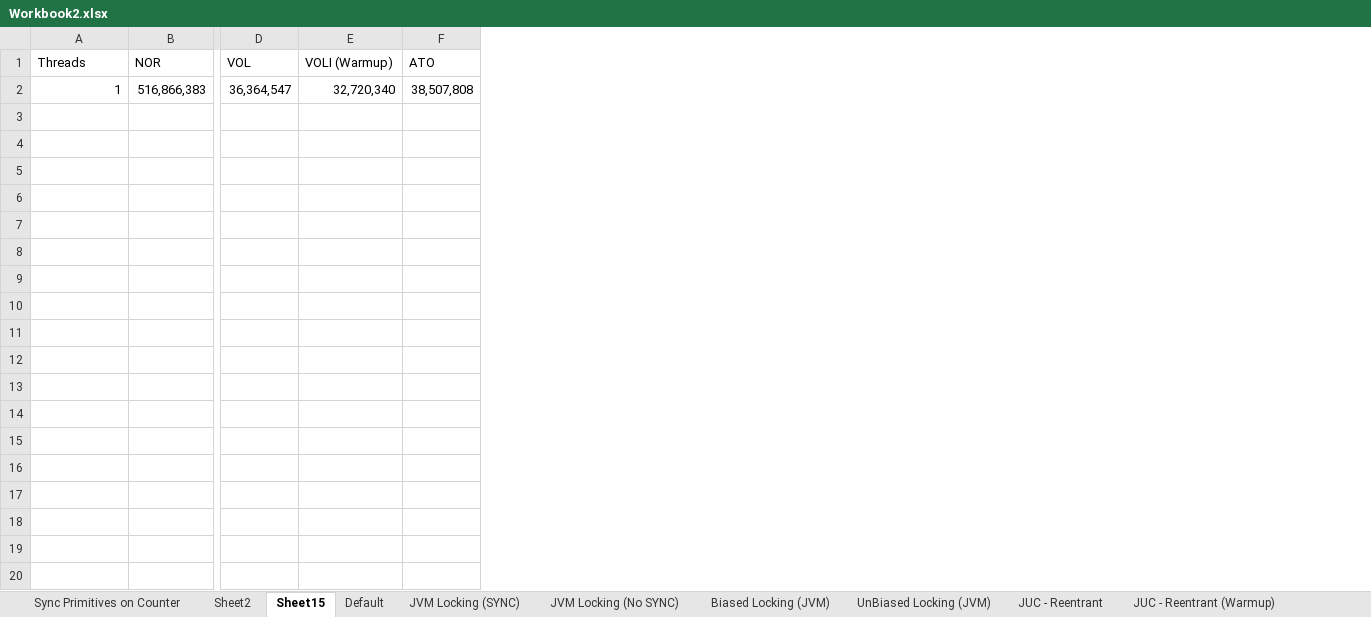
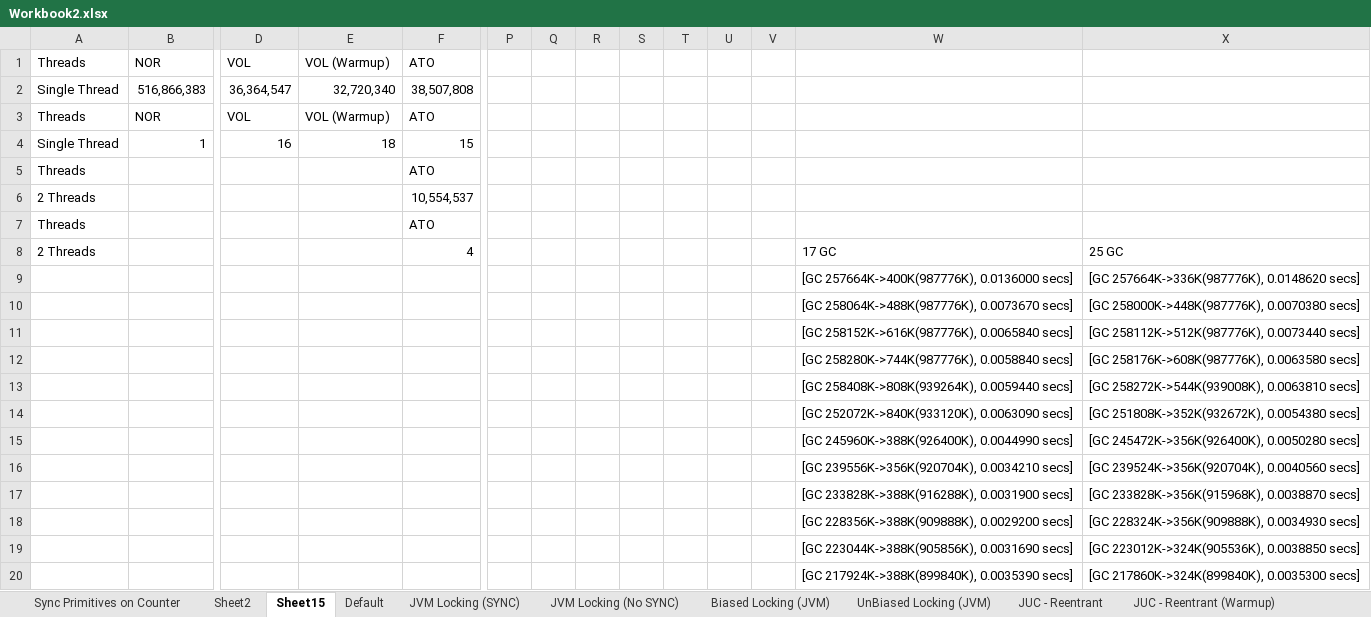
Before and after one commit to cse605/project2, an Excel workbook: Workbook2.xlsx, sheet Sheet15, drawn as a sheet; only a part is shown, gaps mark what is left out; values as stored, in another font and other column widths than the file's, no borders; charts and pictures not drawn; rows hold the shown columns only; the diff covers the shown part only; the diff names each change by its address in the sheet, - before the commit and + after, or states it on an @@ line.

```diff
--- a/Workbook2.xlsx (sheet Sheet15)
+++ b/Workbook2.xlsx (sheet Sheet15)
+column P, empty
+column Q, empty
+column R, empty
+column S, empty
+column T, empty
+column U, empty
+column V, empty
+column W, empty
+column X, empty
-E1: VOLI (Warmup)
+E1: VOL (Warmup)
-A2: 1
+A2: Single Thread
+row 3: Threads | NOR | VOL | VOL (Warmup) | ATO
+row 4: Single Thread | 1 | 16 | 18 | 15
+row 5: Threads |  |  |  | ATO
+row 6: 2 Threads |  |  |  | 10,554,537
+row 7: Threads |  |  |  | ATO
+row 8: 2 Threads |  |  |  | 4 |  |  |  |  |  |  |  | 17 GC | 25 GC
+row 9:  |  |  |  |  |  |  |  |  |  |  |  | [GC 257664K->400K(987776K), 0.0136000 secs] | [GC 257664K->336K(987776K), 0.0148620 secs]
+row 10:  |  |  |  |  |  |  |  |  |  |  |  | [GC 258064K->488K(987776K), 0.0073670 secs] | [GC 258000K->448K(987776K), 0.0070380 secs]
+row 11:  |  |  |  |  |  |  |  |  |  |  |  | [GC 258152K->616K(987776K), 0.0065840 secs] | [GC 258112K->512K(987776K), 0.0073440 secs]
+row 12:  |  |  |  |  |  |  |  |  |  |  |  | [GC 258280K->744K(987776K), 0.0058840 secs] | [GC 258176K->608K(987776K), 0.0063580 secs]
+row 13:  |  |  |  |  |  |  |  |  |  |  |  | [GC 258408K->808K(939264K), 0.0059440 secs] | [GC 258272K->544K(939008K), 0.0063810 secs]
+row 14:  |  |  |  |  |  |  |  |  |  |  |  | [GC 252072K->840K(933120K), 0.0063090 secs] | [GC 251808K->352K(932672K), 0.0054380 secs]
+row 15:  |  |  |  |  |  |  |  |  |  |  |  | [GC 245960K->388K(926400K), 0.0044990 secs] | [GC 245472K->356K(926400K), 0.0050280 secs]
+row 16:  |  |  |  |  |  |  |  |  |  |  |  | [GC 239556K->356K(920704K), 0.0034210 secs] | [GC 239524K->356K(920704K), 0.0040560 secs]
+row 17:  |  |  |  |  |  |  |  |  |  |  |  | [GC 233828K->388K(916288K), 0.0031900 secs] | [GC 233828K->356K(915968K), 0.0038870 secs]
+row 18:  |  |  |  |  |  |  |  |  |  |  |  | [GC 228356K->388K(909888K), 0.0029200 secs] | [GC 228324K->356K(909888K), 0.0034930 secs]
+row 19:  |  |  |  |  |  |  |  |  |  |  |  | [GC 223044K->388K(905856K), 0.0031690 secs] | [GC 223012K->324K(905536K), 0.0038850 secs]
+row 20:  |  |  |  |  |  |  |  |  |  |  |  | [GC 217924K->388K(899840K), 0.0035390 secs] | [GC 217860K->324K(899840K), 0.0035300 secs]
```
Also changed, not shown: 13 added rows elsewhere in this sheet, charts or pictures, 5 other files.
